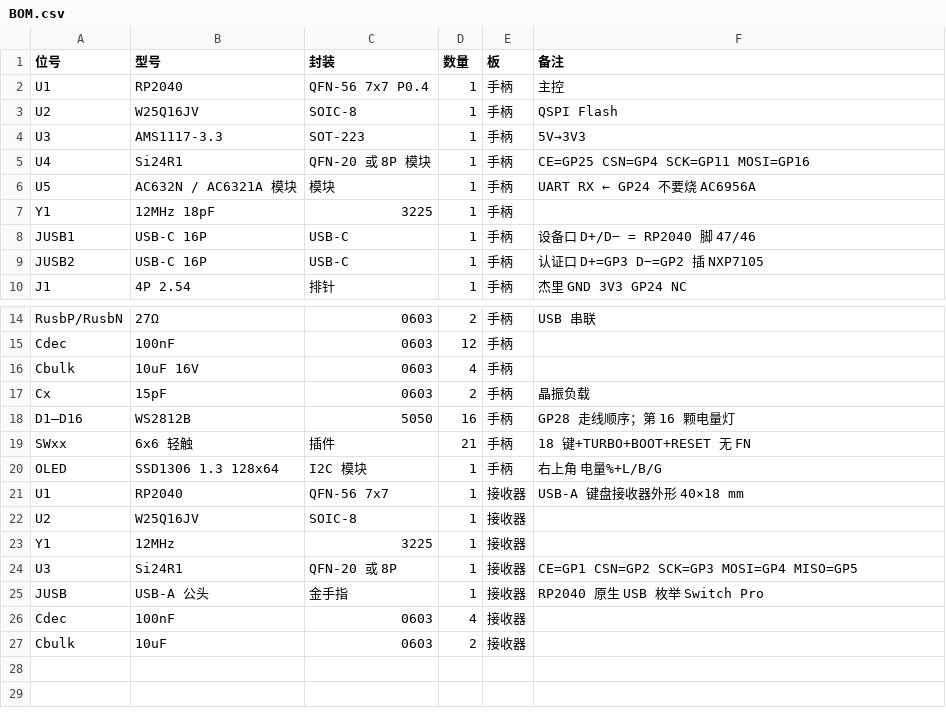
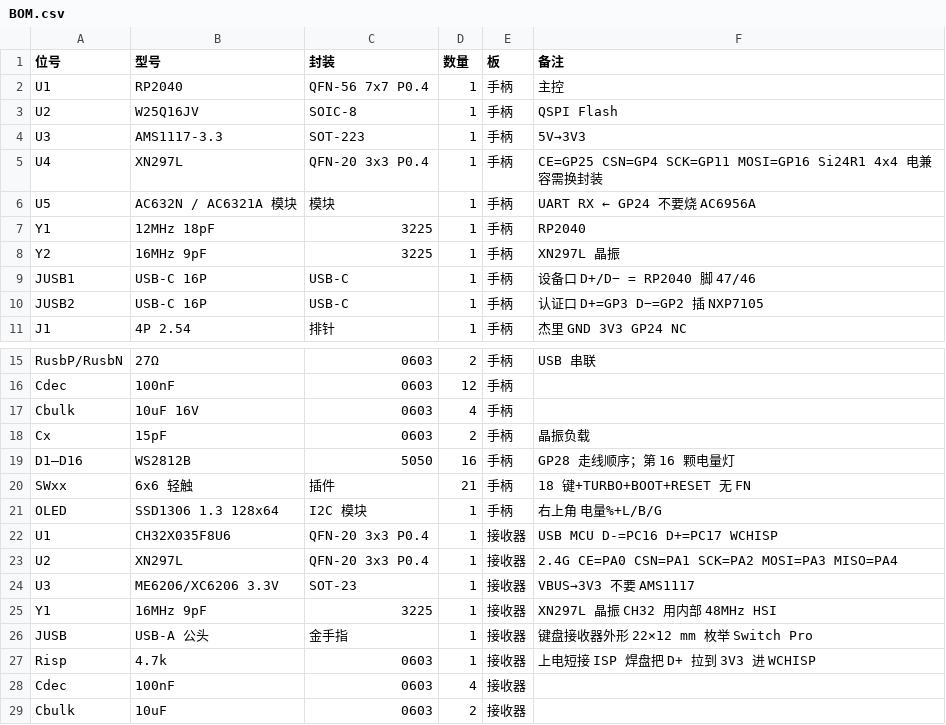
Before and after one commit to sunga2022/GP2040-WF, a CSV file: pcb/lceda/BOM.csv, drawn as a sheet; only a part is shown, gaps mark what is left out.

```diff
--- a/pcb/lceda/BOM.csv
+++ b/pcb/lceda/BOM.csv
@@ -4,5 +4,6 @@ U2,W25Q16JV,SOIC-8,1,手柄,QSPI Flash
 U3,AMS1117-3.3,SOT-223,1,手柄,5V→3V3
-U4,Si24R1,QFN-20 或 8P 模块,1,手柄,CE=GP25 CSN=GP4 SCK=GP11 MOSI=GP16
+U4,XN297L,QFN-20 3x3 P0.4,1,手柄,CE=GP25 CSN=GP4 SCK=GP11 MOSI=GP16  Si24R1 4x4 电兼容需换封装
 U5,AC632N / AC6321A 模块,模块,1,手柄,UART RX ← GP24  不要烧 AC6956A
-Y1,12MHz 18pF,3225,1,手柄,
+Y1,12MHz 18pF,3225,1,手柄,RP2040
+Y2,16MHz 9pF,3225,1,手柄,XN297L 晶振
 JUSB1,USB-C 16P,USB-C,1,手柄,设备口 D+/D− = RP2040 脚 47/46
@@ -20,7 +21,8 @@ SWxx,6x6 轻触,插件,21,手柄,18 键+TURBO+BOOT+RESET  无 FN
 OLED,SSD1306 1.3 128x64,I2C 模块,1,手柄,右上角 电量%+L/B/G
-U1,RP2040,QFN-56 7x7,1,接收器,USB-A 键盘接收器外形 40×18 mm
-U2,W25Q16JV,SOIC-8,1,接收器,
-Y1,12MHz,3225,1,接收器,
-U3,Si24R1,QFN-20 或 8P,1,接收器,CE=GP1 CSN=GP2 SCK=GP3 MOSI=GP4 MISO=GP5
-JUSB,USB-A 公头,金手指,1,接收器,RP2040 原生 USB  枚举 Switch Pro
+U1,CH32X035F8U6,QFN-20 3x3 P0.4,1,接收器,USB MCU  D-=PC16 D+=PC17  WCHISP
+U2,XN297L,QFN-20 3x3 P0.4,1,接收器,2.4G  CE=PA0 CSN=PA1 SCK=PA2 MOSI=PA3 MISO=PA4
+U3,ME6206/XC6206 3.3V,SOT-23,1,接收器,VBUS→3V3  不要 AMS1117
+Y1,16MHz 9pF,3225,1,接收器,XN297L 晶振  CH32 用内部 48MHz HSI
+JUSB,USB-A 公头,金手指,1,接收器,键盘接收器外形 22×12 mm  枚举 Switch Pro
+Risp,4.7k,0603,1,接收器,上电短接 ISP 焊盘把 D+ 拉到 3V3 进 WCHISP
 Cdec,100nF,0603,4,接收器,
```
Also changed, not shown: 36 other files.
